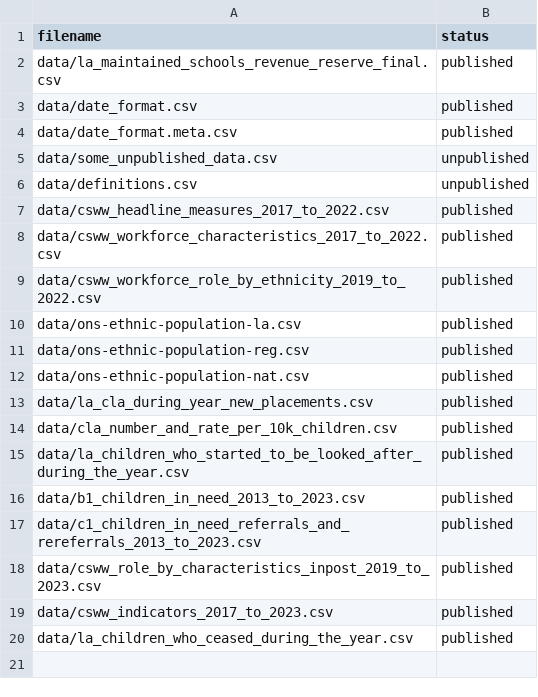
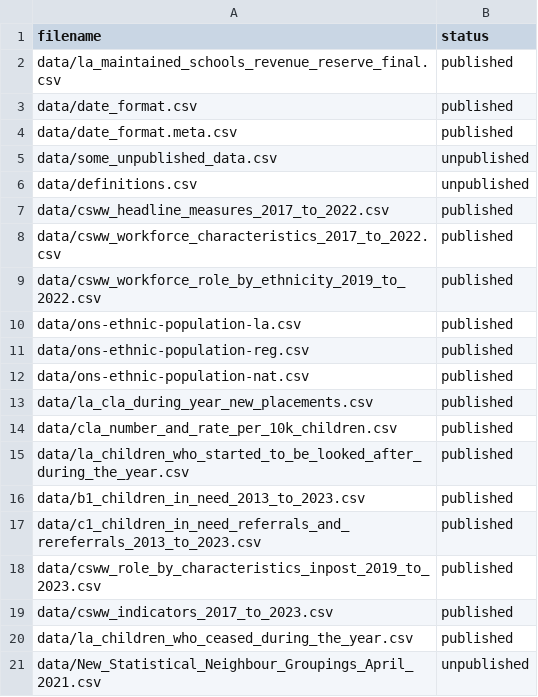
Before and after one commit to dfe-analytical-services/CSC_outcomes_and_enablers, a CSV file: datafiles_log.csv, drawn as a sheet; the diff names each change by its address in the sheet, - before the commit and + after, or states it on an @@ line.

Commit message:
Adding stats neighbour file into gitignore and datafiles log

```diff
--- a/datafiles_log.csv
+++ b/datafiles_log.csv
+row 21: data/New_Statistical_Neighbour_Groupings_April_2021.csv | unpublished
```
Also changed, not shown: 1 other file.
